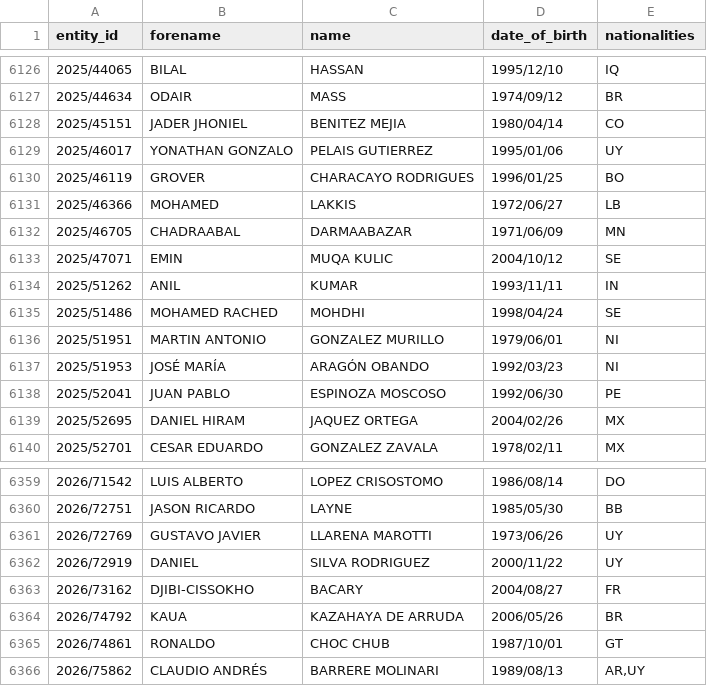
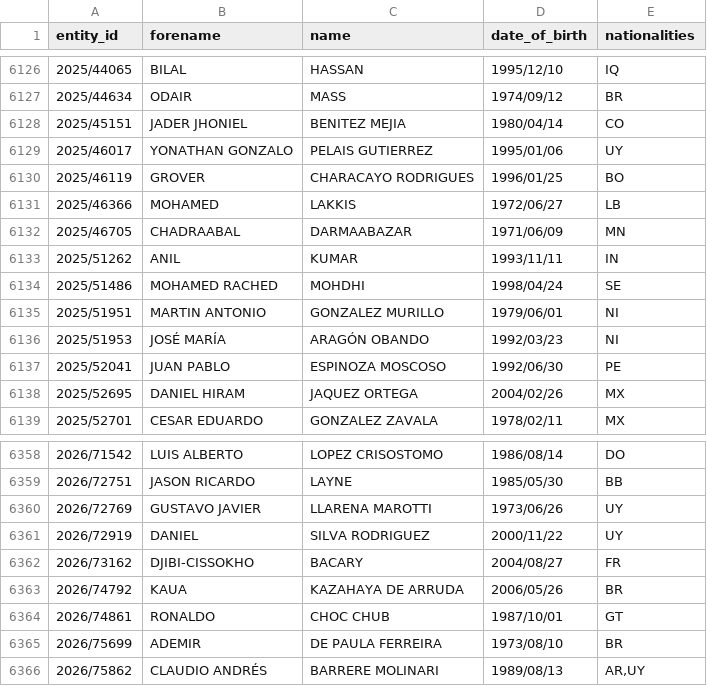
Before and after one commit to tmctmt/interpol-changes, a CSV file: red_notices.csv, drawn as a sheet; only a part is shown, gaps mark what is left out; removed rows and columns are numbered as before the commit, all else as after; the diff names each change by its address in the sheet, - before the commit and + after, or states it on an @@ line.

```diff
--- a/red_notices.csv
+++ b/red_notices.csv
-row 6133: 2025/47071 | EMIN | MUQA KULIC | 2004/10/12 | SE
+row 6365: 2026/75699 | ADEMIR | DE PAULA FERREIRA | 1973/08/10 | BR
```
